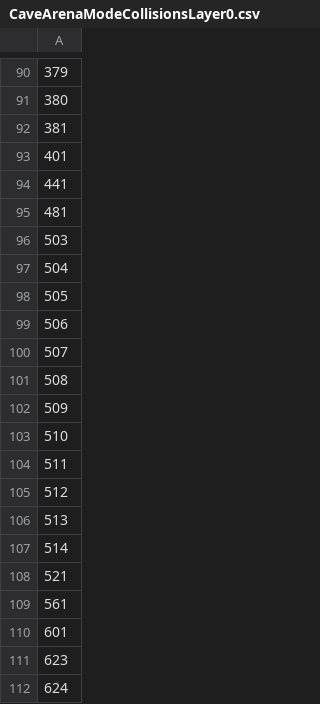
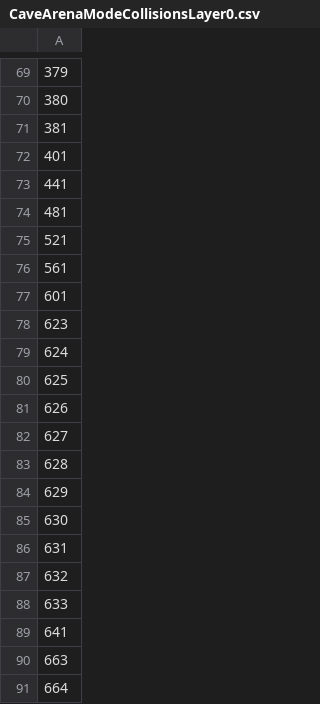
Before and after one commit to MadMoira/IS-2-SamuraiReborn, a CSV file: ModelingProject1/SourceCode/Resources/Arenas/Cave/CaveArenaModeCollisionsLayer0.csv, drawn as a sheet; only a part is shown, gaps mark what is left out; the shorter side is filled out with more unchanged rows; the diff covers the shown part only.

```diff
--- a/ModelingProject1/SourceCode/Resources/Arenas/Cave/CaveArenaModeCollisionsLayer0.csv
+++ b/ModelingProject1/SourceCode/Resources/Arenas/Cave/CaveArenaModeCollisionsLayer0.csv
@@ -95,14 +74,2 @@
 481
-503
-504
-505
-506
-507
-508
-509
-510
-511
-512
-513
-514
 521
```
Also changed, not shown: 26 added rows, 44 removed rows and 30 edited cells elsewhere in this file, 4 other files.
